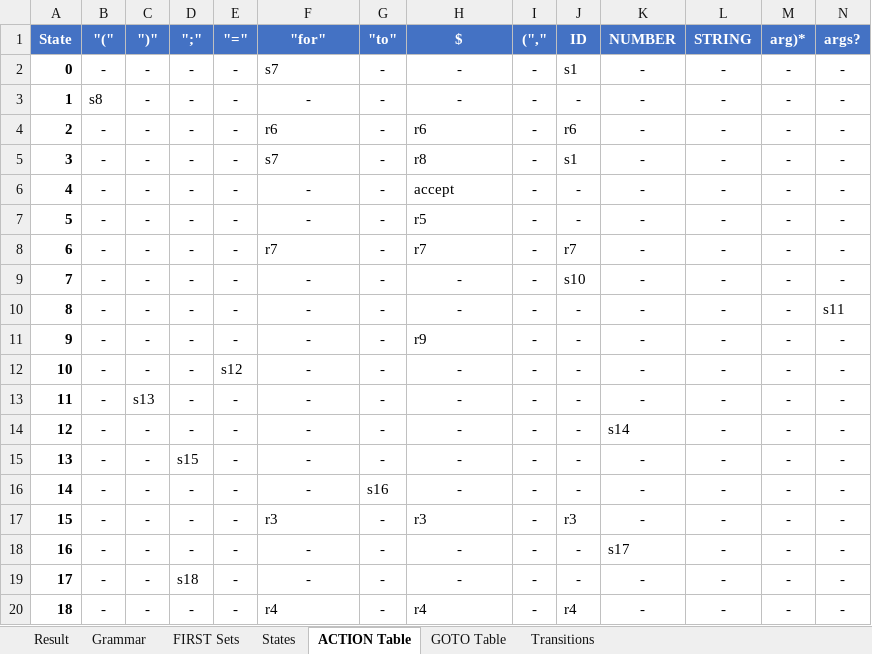
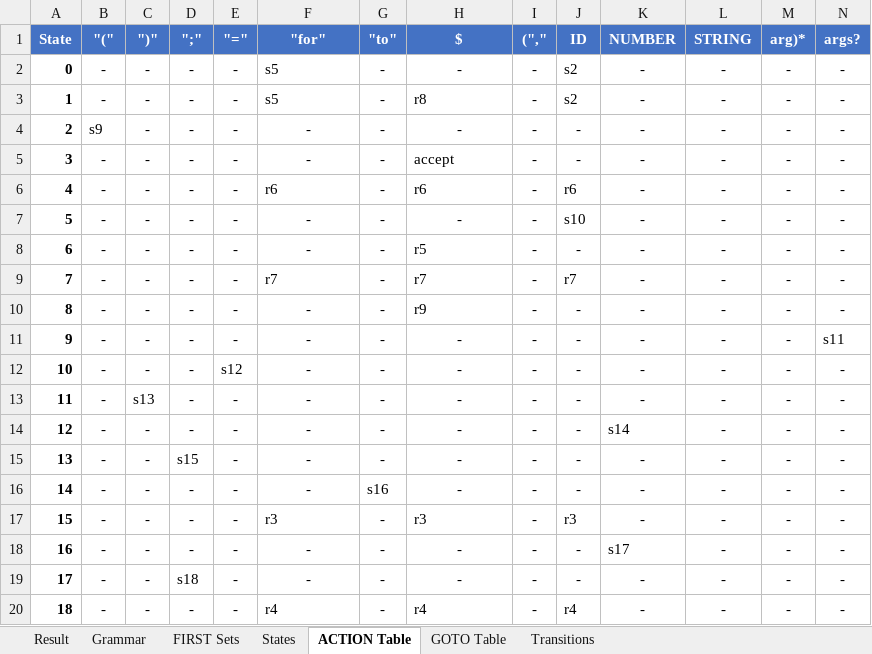
Before and after one commit to RaiderBhai/PatternLang, an Excel workbook: ParserCodes/clr_analysis.xlsx, sheet ACTION Table, drawn as a sheet; values as stored, in another font and other column widths than the file's, no borders; removed rows and columns are numbered as before the commit, all else as after; the diff names each change by its address in the sheet, - before the commit and + after, or states it on an @@ line.

```diff
--- a/ParserCodes/clr_analysis.xlsx (sheet ACTION Table)
+++ b/ParserCodes/clr_analysis.xlsx (sheet ACTION Table)
-F2 ("for"): s7
+F2 ("for"): s5
-J2 (ID): s1
+J2 (ID): s2
+row 3: 1 | - | - | - | - | s5 | - | r8 | - | s2 | - | - | - | -
@@ column A (State) renumbered between rows 4 and 11 @@
-B4 ("("): s8
+B4 ("("): s9
@@ row 6 moved to row 5: 3 @@
-F7 ("for"): s7
+F7 ("for"): -
-F7 alignment: left
+F7 alignment: center
-H7 ($): r8
+H7 ($): -
-H7 alignment: left
+H7 alignment: center
-J7 (ID): s1
+J7 (ID): s10
-row 9: 7 | - | - | - | - | - | - | - | - | s10 | - | - | - | -
@@ row 11 moved to row 10: 8 @@
```
Also changed, not shown: sheet Transitions, sheet GOTO Table, sheet States, ParserCodes/RD_analysis.xlsx, ParserCodes/lalr_analysis.xlsx, 17 other files.
